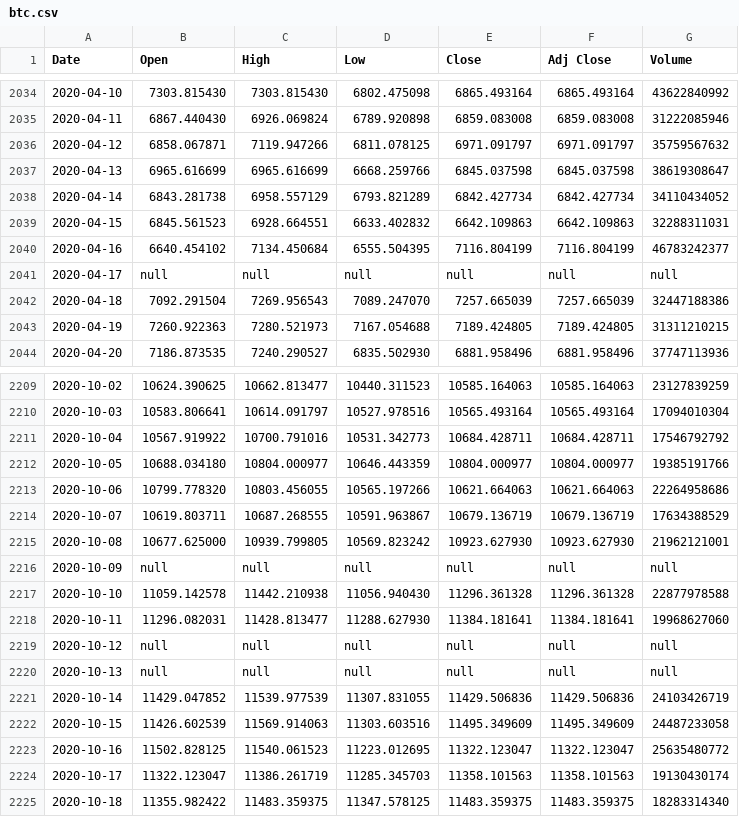
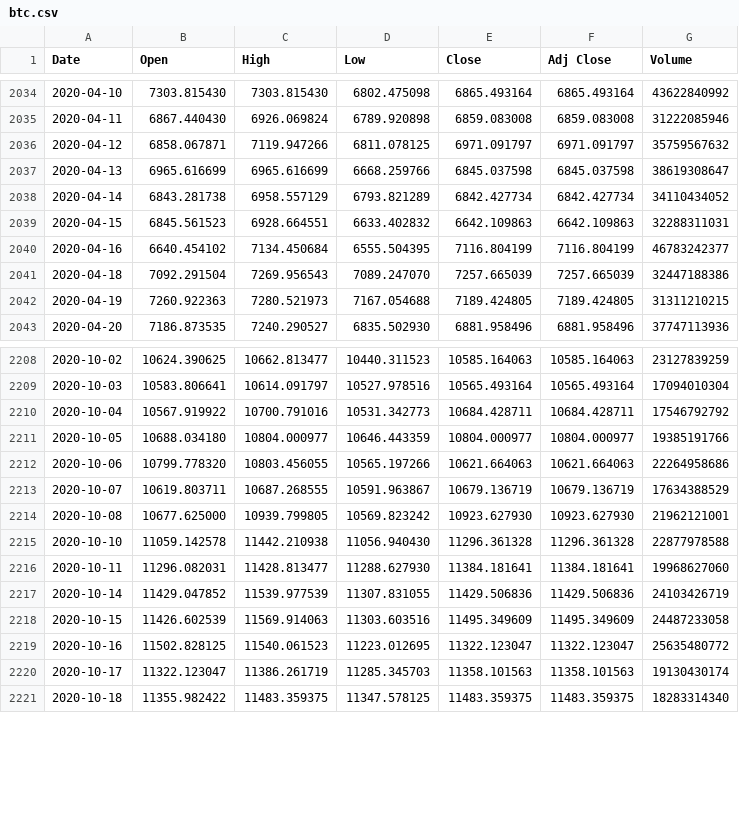
Before and after one commit to monkeyusage/py201, a CSV file: data/btc.csv, drawn as a sheet; only a part is shown, gaps mark what is left out.

Commit message:
change btc file

```diff
--- a/data/btc.csv
+++ b/data/btc.csv
@@ -2040,3 +2040,2 @@ Date,Open,High,Low,Close,Adj Close,Volume
 2020-04-16,6640.454102,7134.450684,6555.504395,7116.804199,7116.804199,46783242377
-2020-04-17,null,null,null,null,null,null
 2020-04-18,7092.291504,7269.956543,7089.247070,7257.665039,7257.665039,32447188386
@@ -2215,7 +2214,4 @@ Date,Open,High,Low,Close,Adj Close,Volume
 2020-10-08,10677.625000,10939.799805,10569.823242,10923.627930,10923.627930,21962121001
-2020-10-09,null,null,null,null,null,null
 2020-10-10,11059.142578,11442.210938,11056.940430,11296.361328,11296.361328,22877978588
 2020-10-11,11296.082031,11428.813477,11288.627930,11384.181641,11384.181641,19968627060
-2020-10-12,null,null,null,null,null,null
-2020-10-13,null,null,null,null,null,null
 2020-10-14,11429.047852,11539.977539,11307.831055,11429.506836,11429.506836,24103426719
```
